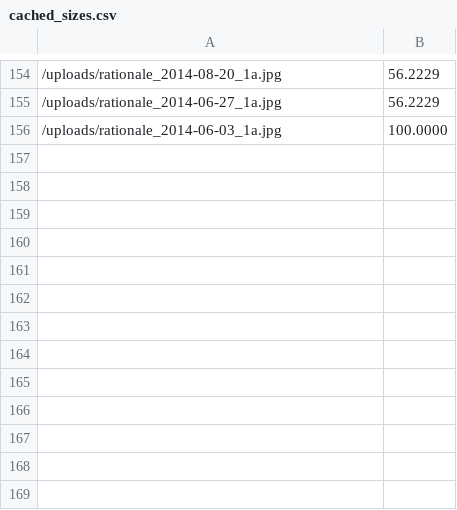
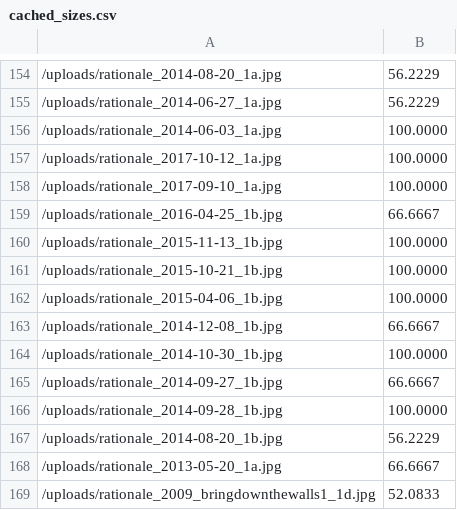
Before and after one commit to rationaledesign/rationale, a CSV file: cached_sizes.csv, drawn as a sheet; only a part is shown, gaps mark what is left out; the diff names each change by its address in the sheet, - before the commit and + after, or states it on an @@ line.

```diff
--- a/cached_sizes.csv
+++ b/cached_sizes.csv
+row 157: /uploads/rationale_2017-10-12_1a.jpg | 100.0000
+row 158: /uploads/rationale_2017-09-10_1a.jpg | 100.0000
+row 159: /uploads/rationale_2016-04-25_1b.jpg | 66.6667
+row 160: /uploads/rationale_2015-11-13_1b.jpg | 100.0000
+row 161: /uploads/rationale_2015-10-21_1b.jpg | 100.0000
+row 162: /uploads/rationale_2015-04-06_1b.jpg | 100.0000
+row 163: /uploads/rationale_2014-12-08_1b.jpg | 66.6667
+row 164: /uploads/rationale_2014-10-30_1b.jpg | 100.0000
+row 165: /uploads/rationale_2014-09-27_1b.jpg | 66.6667
+row 166: /uploads/rationale_2014-09-28_1b.jpg | 100.0000
+row 167: /uploads/rationale_2014-08-20_1b.jpg | 56.2229
+row 168: /uploads/rationale_2013-05-20_1a.jpg | 66.6667
+row 169: /uploads/rationale_2009_bringdownthewalls1_1d.jpg | 52.0833
```
Also changed, not shown: cached_colors.csv.
